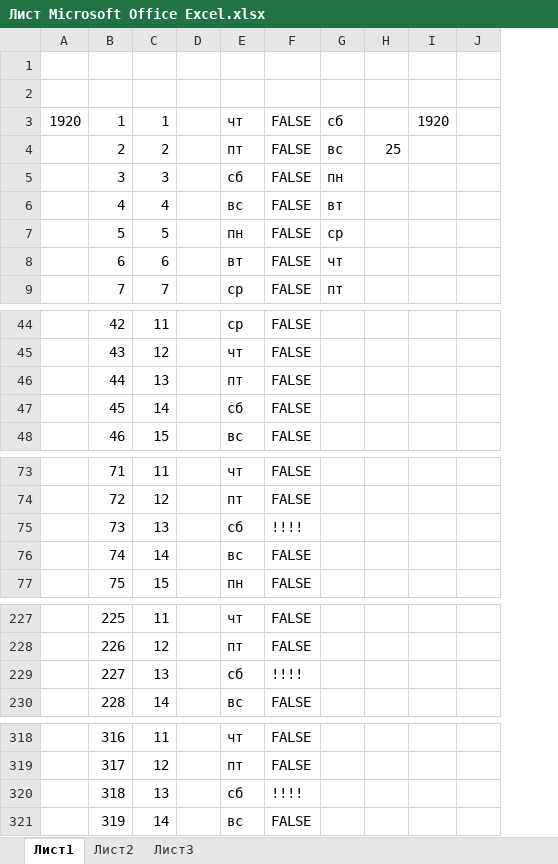
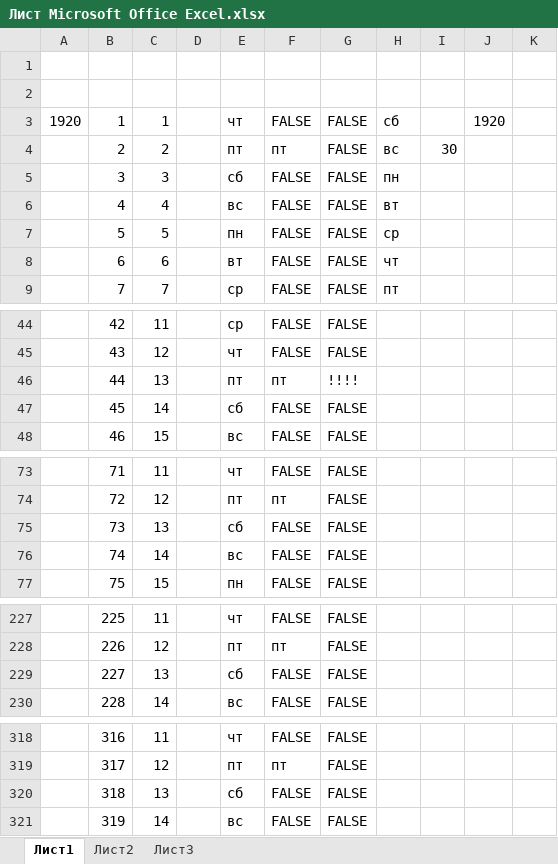
Before and after one commit to valerpenko/jakob, an Excel workbook: Лист Microsoft Office Excel.xlsx, sheet Лист1, drawn as a sheet; only a part is shown, gaps mark what is left out; values as stored, in another font and other column widths than the file's, no cell formats; conditional formats not drawn; removed rows and columns are numbered as before the commit, all else as after; the diff covers the shown part only; the diff names each change by its address in the sheet, - before the commit and + after, or states it on an @@ line.

```diff
--- a/Лист Microsoft Office Excel.xlsx (sheet Лист1)
+++ b/Лист Microsoft Office Excel.xlsx (sheet Лист1)
+column F, rows 3-9: FALSE | пт | FALSE | FALSE | FALSE | FALSE | FALSE; rows 44-48: FALSE | FALSE | пт | FALSE | FALSE; rows 73-77: FALSE | пт | FALSE | FALSE | FALSE; rows 227-230: FALSE | пт | FALSE | FALSE; rows 318-321: FALSE | пт | FALSE | FALSE
-column H, row 4: 25
+column I, row 4: 30
-G46: FALSE
+G46: !!!!
-G75: !!!!
+G75: FALSE
-G229: !!!!
+G229: FALSE
-G320: !!!!
+G320: FALSE
```
Also changed, not shown: 51 edited cells elsewhere in this sheet, cell formats, formulas that keep their value, 4 other files.
